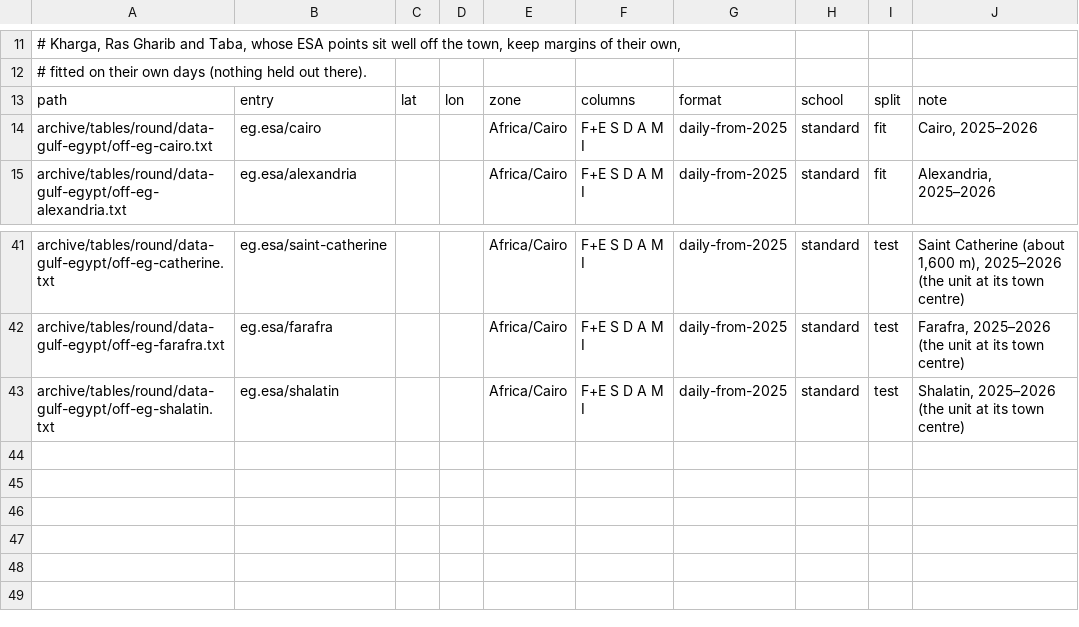
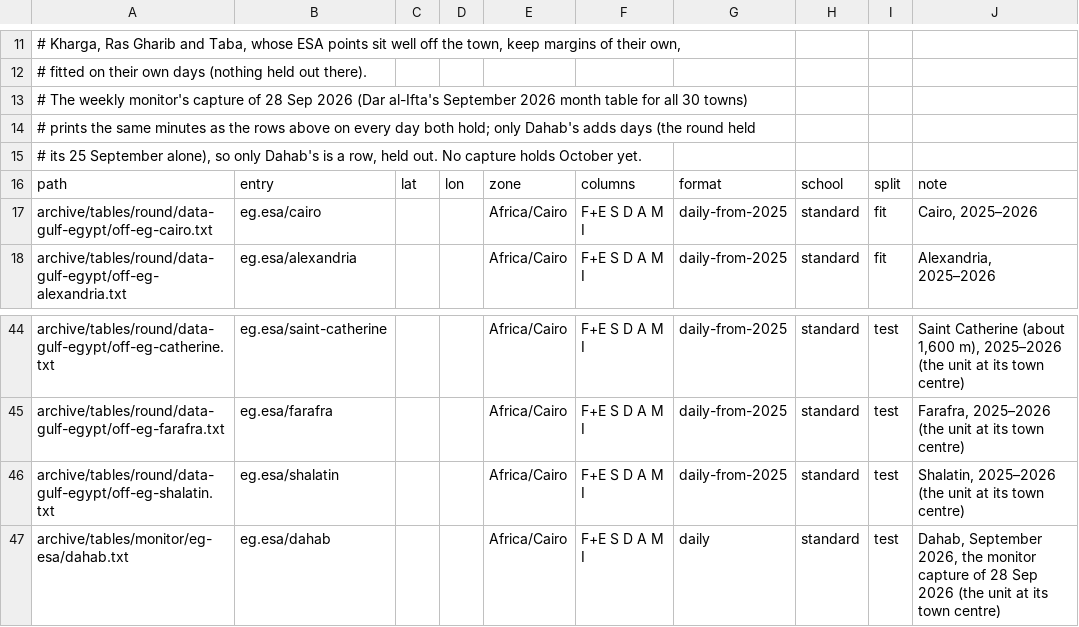
Before and after one commit to MohamedAbulgasem/Taqwa, a TSV file: tools/timetables/official/gate/eg-esa.tsv, drawn as a sheet; only a part is shown, gaps mark what is left out.

```diff
--- a/tools/timetables/official/gate/eg-esa.tsv
+++ b/tools/timetables/official/gate/eg-esa.tsv
@@ -12,2 +12,5 @@
 # fitted on their own days (nothing held out there).
+# The weekly monitor's capture of 28 Sep 2026 (Dar al-Ifta's September 2026 month table for all 30 towns)
+# prints the same minutes as the rows above on every day both hold; only Dahab's adds days (the round held
+# its 25 September alone), so only Dahab's is a row, held out. No capture holds October yet.
 path	entry	lat	lon	zone	columns	format	school	split	note
@@ -43 +46,2 @@ archive/tables/round/data-gulf-egypt/off-eg-farafra.txt	eg.esa/farafra			Africa/
 archive/tables/round/data-gulf-egypt/off-eg-shalatin.txt	eg.esa/shalatin			Africa/Cairo	F+E S D A M I	daily-from-2025	standard	test	Shalatin, 2025–2026 (the unit at its town centre)
+archive/tables/monitor/eg-esa/dahab.txt	eg.esa/dahab			Africa/Cairo	F+E S D A M I	daily	standard	test	Dahab, September 2026, the monitor capture of 28 Sep 2026 (the unit at its town centre)
```
Also changed, not shown: tools/timetables/official/gate/ly-awqaf.tsv, tools/timetables/official/gate/nl-cautious.tsv, 18 other files.
